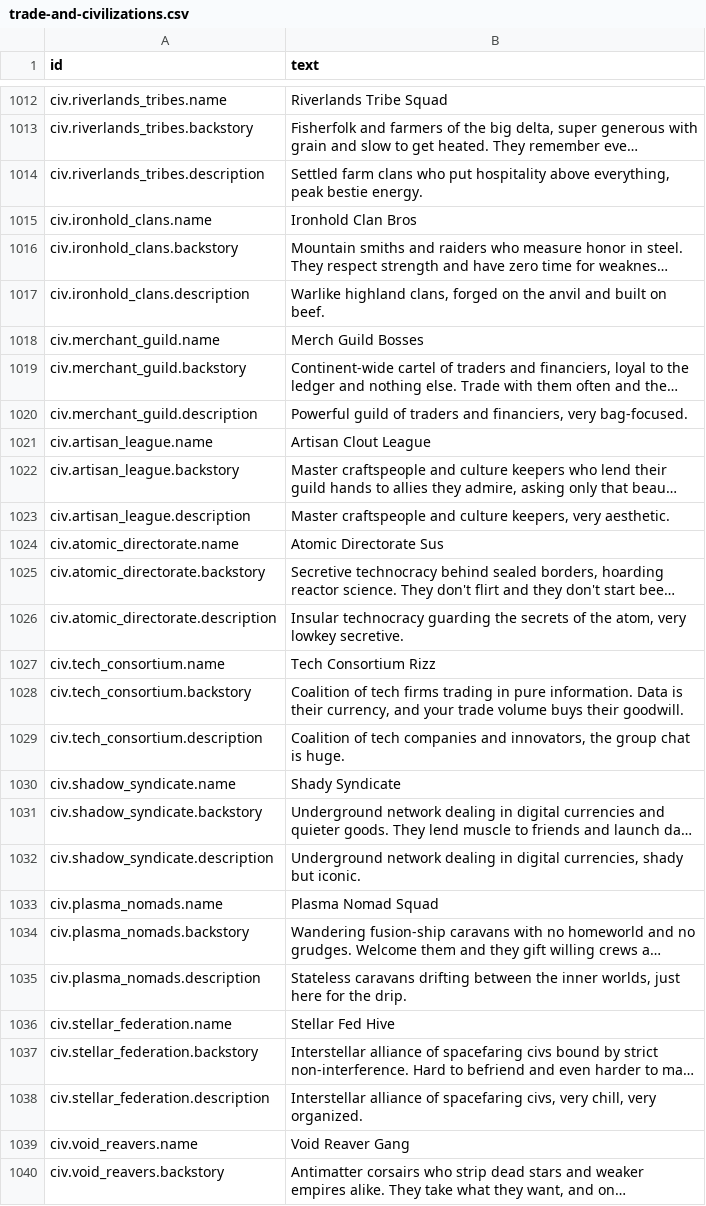
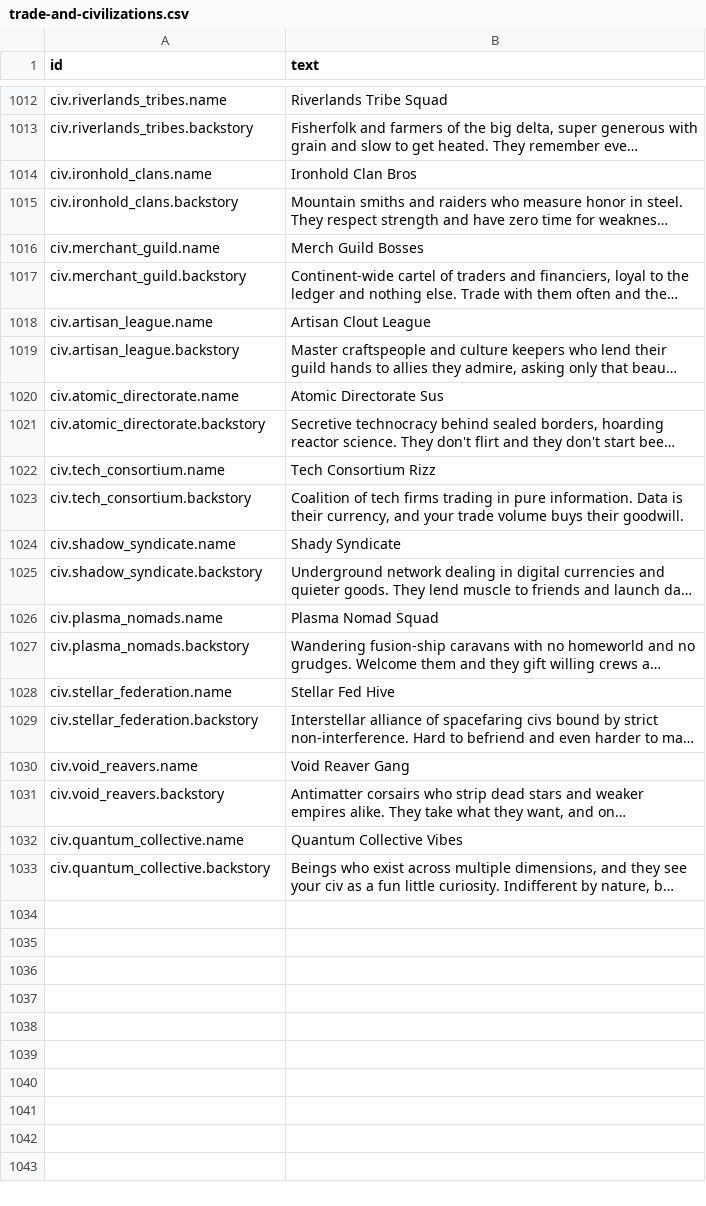
Before and after one commit to espresso20/ageforge, a CSV file: words/vibe/trade-and-civilizations.csv, drawn as a sheet; only a part is shown, gaps mark what is left out; the shorter side is filled out with more unchanged rows; long unchanged cells end in …; the diff covers the shown part only; the diff names each change by its address in the sheet, - before the commit and + after, or states it on an @@ line.

```diff
--- a/words/vibe/trade-and-civilizations.csv
+++ b/words/vibe/trade-and-civilizations.csv
-row 1014: civ.riverlands_tribes.description | Settled farm clans who put hospitality above everything, peak bestie energy.
-row 1017: civ.ironhold_clans.description | Warlike highland clans, forged on the anvil and built on beef.
-row 1020: civ.merchant_guild.description | Powerful guild of traders and financiers, very bag-focused.
-row 1023: civ.artisan_league.description | Master craftspeople and culture keepers, very aesthetic.
-row 1026: civ.atomic_directorate.description | Insular technocracy guarding the secrets of the atom, very lowkey secretive.
-row 1029: civ.tech_consortium.description | Coalition of tech companies and innovators, the group chat is huge.
-row 1032: civ.shadow_syndicate.description | Underground network dealing in digital currencies, shady but iconic.
-row 1035: civ.plasma_nomads.description | Stateless caravans drifting between the inner worlds, just here for the drip.
-row 1038: civ.stellar_federation.description | Interstellar alliance of spacefaring civs, very chill, very organized.
```
Also changed, not shown: 2 removed rows elsewhere in this file, 4 other files.
